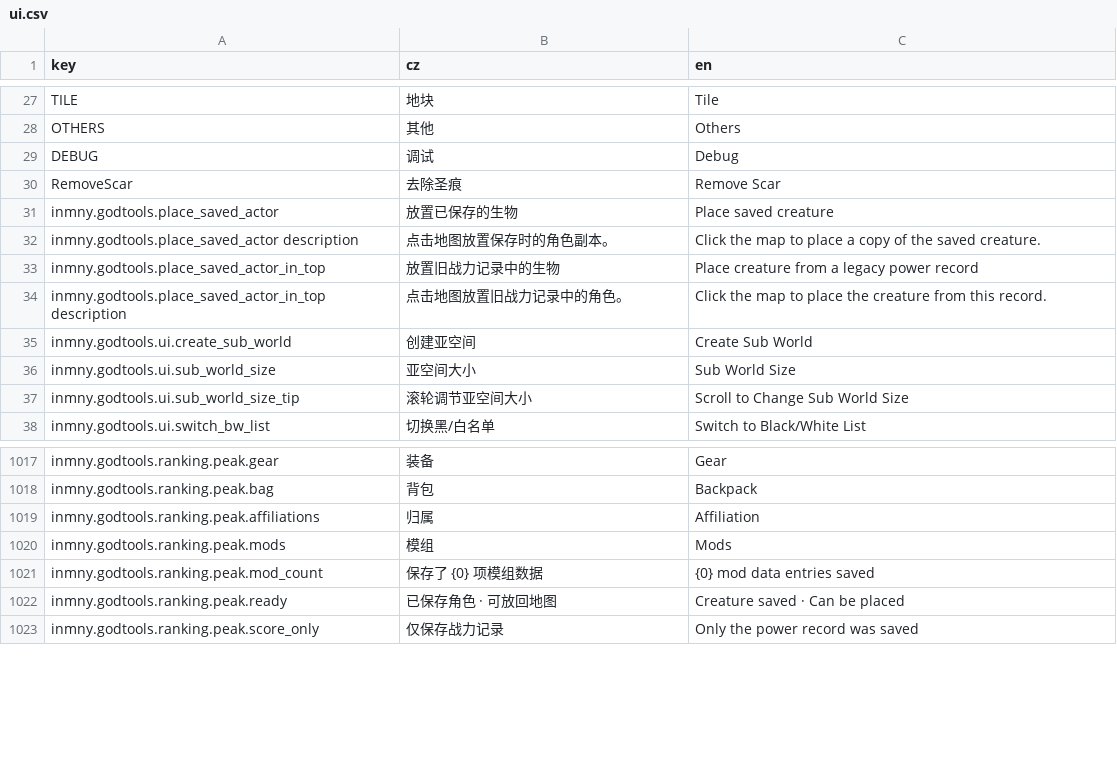
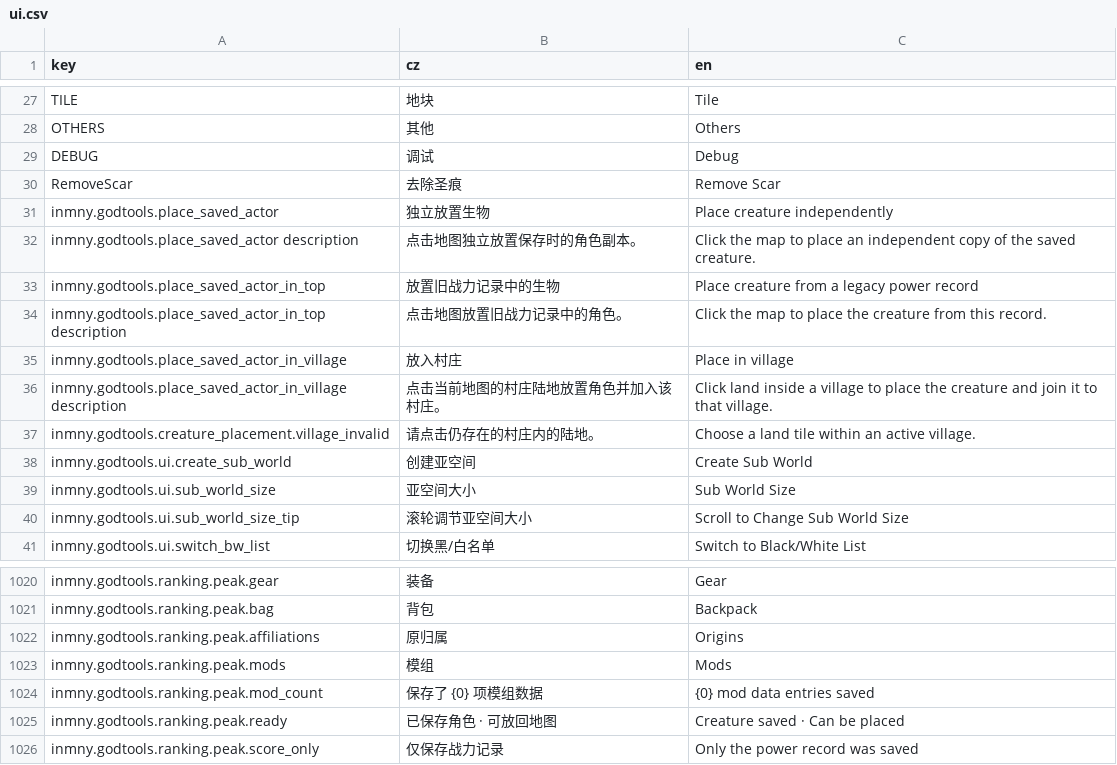
Before and after one commit to inmny/GodTools, a CSV file: Locales/ui.csv, drawn as a sheet; only a part is shown, gaps mark what is left out.

```diff
--- a/Locales/ui.csv
+++ b/Locales/ui.csv
@@ -30,6 +30,9 @@ DEBUG,调试,Debug
 RemoveScar,去除圣痕,Remove Scar
-inmny.godtools.place_saved_actor,放置已保存的生物,Place saved creature
-inmny.godtools.place_saved_actor description,点击地图放置保存时的角色副本。,Click the map to place a copy of the saved creature.
+inmny.godtools.place_saved_actor,独立放置生物,Place creature independently
+inmny.godtools.place_saved_actor description,点击地图独立放置保存时的角色副本。,Click the map to place an independent copy of the saved creature.
 inmny.godtools.place_saved_actor_in_top,放置旧战力记录中的生物,Place creature from a legacy power record
 inmny.godtools.place_saved_actor_in_top description,点击地图放置旧战力记录中的角色。,Click the map to place the creature from this record.
+inmny.godtools.place_saved_actor_in_village,放入村庄,Place in village
+inmny.godtools.place_saved_actor_in_village description,点击当前地图的村庄陆地放置角色并加入该村庄。,Click land inside a village to place the creature and join it to that village.
+inmny.godtools.creature_placement.village_invalid,请点击仍存在的村庄内的陆地。,Choose a land tile within an active village.
 inmny.godtools.ui.create_sub_world,创建亚空间,Create Sub World
@@ -1018,3 +1021,3 @@ inmny.godtools.ranking.peak.gear,装备,Gear
 inmny.godtools.ranking.peak.bag,背包,Backpack
-inmny.godtools.ranking.peak.affiliations,归属,Affiliation
+inmny.godtools.ranking.peak.affiliations,原归属,Origins
 inmny.godtools.ranking.peak.mods,模组,Mods
```
Also changed, not shown: 24 other files.
